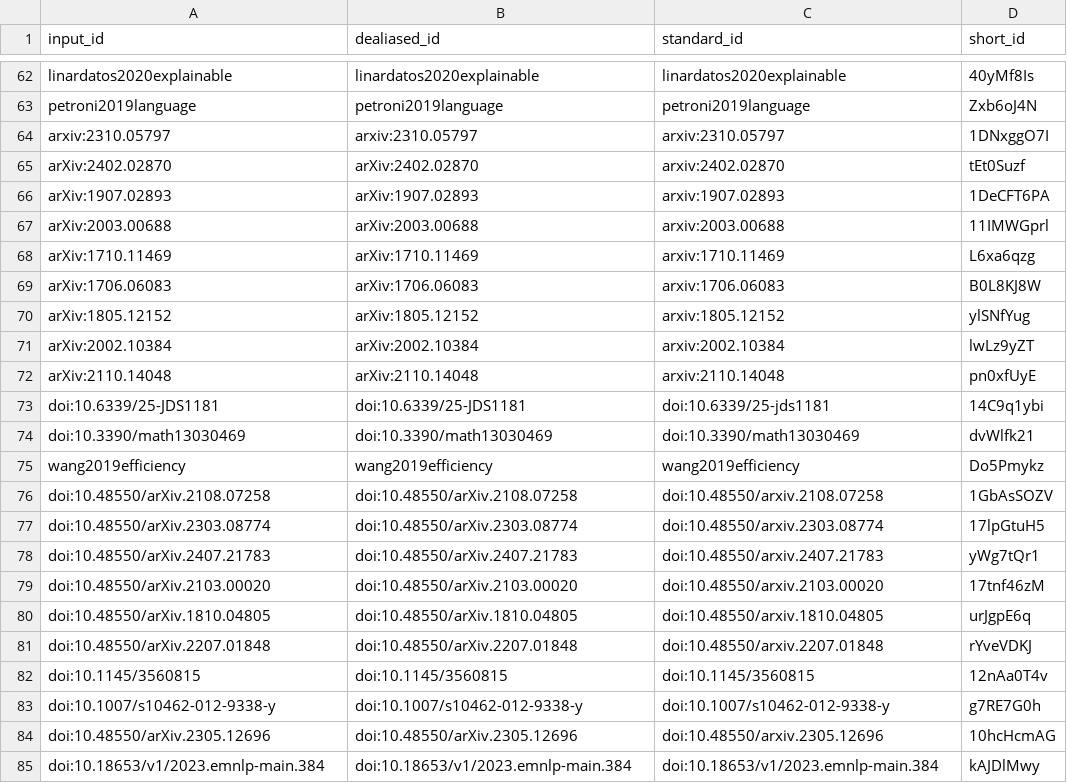
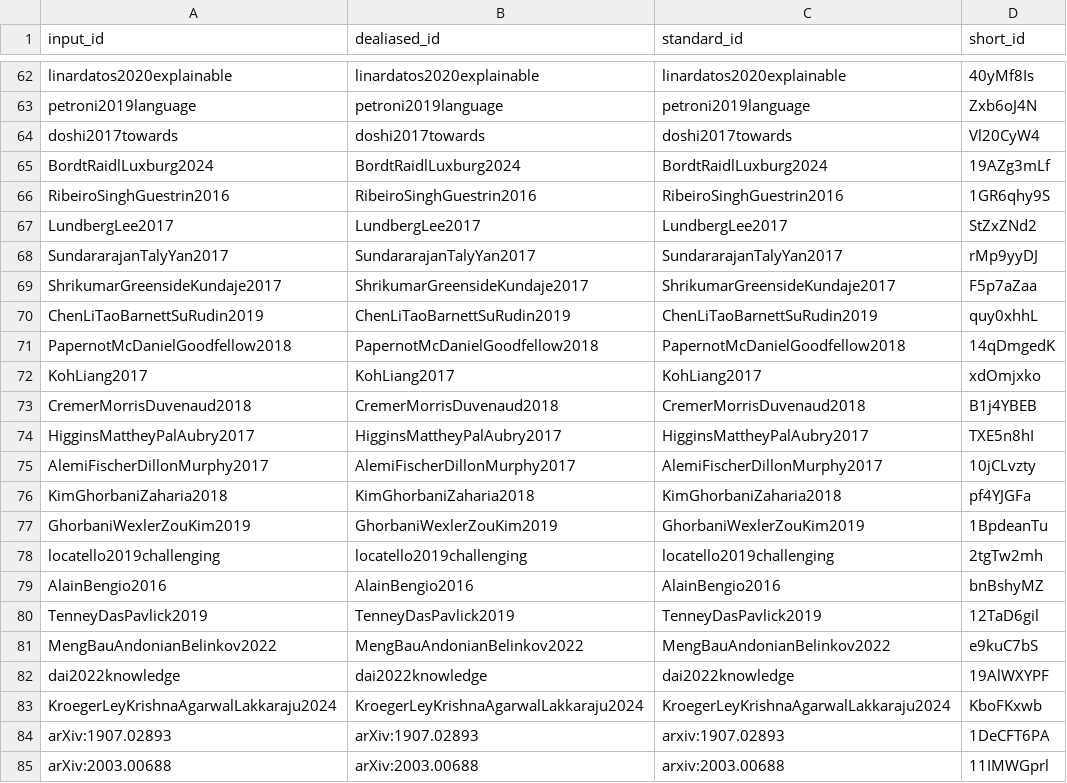
Before and after one commit to AdaptInfer/context-review, a TSV file: citations.tsv, drawn as a sheet; only a part is shown, gaps mark what is left out; the shorter side is filled out with more unchanged rows; removed rows and columns are numbered as before the commit, all else as after; the diff names each change by its address in the sheet, - before the commit and + after, or states it on an @@ line.

```diff
--- a/citations.tsv
+++ b/citations.tsv
-row 64: arxiv:2310.05797 | arxiv:2310.05797 | arxiv:2310.05797 | 1DNxggO7I
-row 65: arXiv:2402.02870 | arXiv:2402.02870 | arxiv:2402.02870 | tEt0Suzf
+row 64: doshi2017towards | doshi2017towards | doshi2017towards | Vl20CyW4
+row 65: BordtRaidlLuxburg2024 | BordtRaidlLuxburg2024 | BordtRaidlLuxburg2024 | 19AZg3mLf
+row 66: RibeiroSinghGuestrin2016 | RibeiroSinghGuestrin2016 | RibeiroSinghGuestrin2016 | 1GR6qhy9S
+row 67: LundbergLee2017 | LundbergLee2017 | LundbergLee2017 | StZxZNd2
+row 68: SundararajanTalyYan2017 | SundararajanTalyYan2017 | SundararajanTalyYan2017 | rMp9yyDJ
+row 69: ShrikumarGreensideKundaje2017 | ShrikumarGreensideKundaje2017 | ShrikumarGreensideKundaje2017 | F5p7aZaa
+row 70: ChenLiTaoBarnettSuRudin2019 | ChenLiTaoBarnettSuRudin2019 | ChenLiTaoBarnettSuRudin2019 | quy0xhhL
+row 71: PapernotMcDanielGoodfellow2018 | PapernotMcDanielGoodfellow2018 | PapernotMcDanielGoodfellow2018 | 14qDmgedK
+row 72: KohLiang2017 | KohLiang2017 | KohLiang2017 | xdOmjxko
+row 73: CremerMorrisDuvenaud2018 | CremerMorrisDuvenaud2018 | CremerMorrisDuvenaud2018 | B1j4YBEB
+row 74: HigginsMattheyPalAubry2017 | HigginsMattheyPalAubry2017 | HigginsMattheyPalAubry2017 | TXE5n8hI
+row 75: AlemiFischerDillonMurphy2017 | AlemiFischerDillonMurphy2017 | AlemiFischerDillonMurphy2017 | 10jCLvzty
+row 76: KimGhorbaniZaharia2018 | KimGhorbaniZaharia2018 | KimGhorbaniZaharia2018 | pf4YJGFa
+row 77: GhorbaniWexlerZouKim2019 | GhorbaniWexlerZouKim2019 | GhorbaniWexlerZouKim2019 | 1BpdeanTu
+row 78: locatello2019challenging | locatello2019challenging | locatello2019challenging | 2tgTw2mh
+row 79: AlainBengio2016 | AlainBengio2016 | AlainBengio2016 | bnBshyMZ
+row 80: TenneyDasPavlick2019 | TenneyDasPavlick2019 | TenneyDasPavlick2019 | 12TaD6gil
+row 81: MengBauAndonianBelinkov2022 | MengBauAndonianBelinkov2022 | MengBauAndonianBelinkov2022 | e9kuC7bS
+row 82: dai2022knowledge | dai2022knowledge | dai2022knowledge | 19AlWXYPF
+row 83: KroegerLeyKrishnaAgarwalLakkaraju2024 | KroegerLeyKrishnaAgarwalLakkaraju2024 | KroegerLeyKrishnaAgarwalLakkaraju2024 | KboFKxwb
```
Also changed, not shown: 7 other files.
